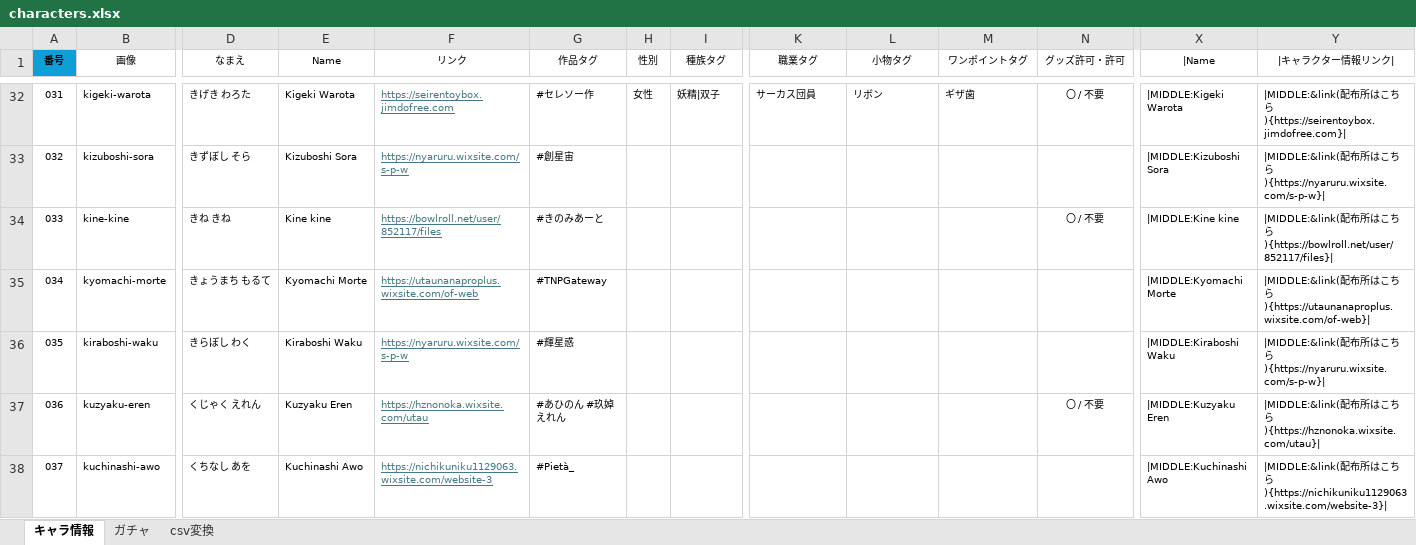
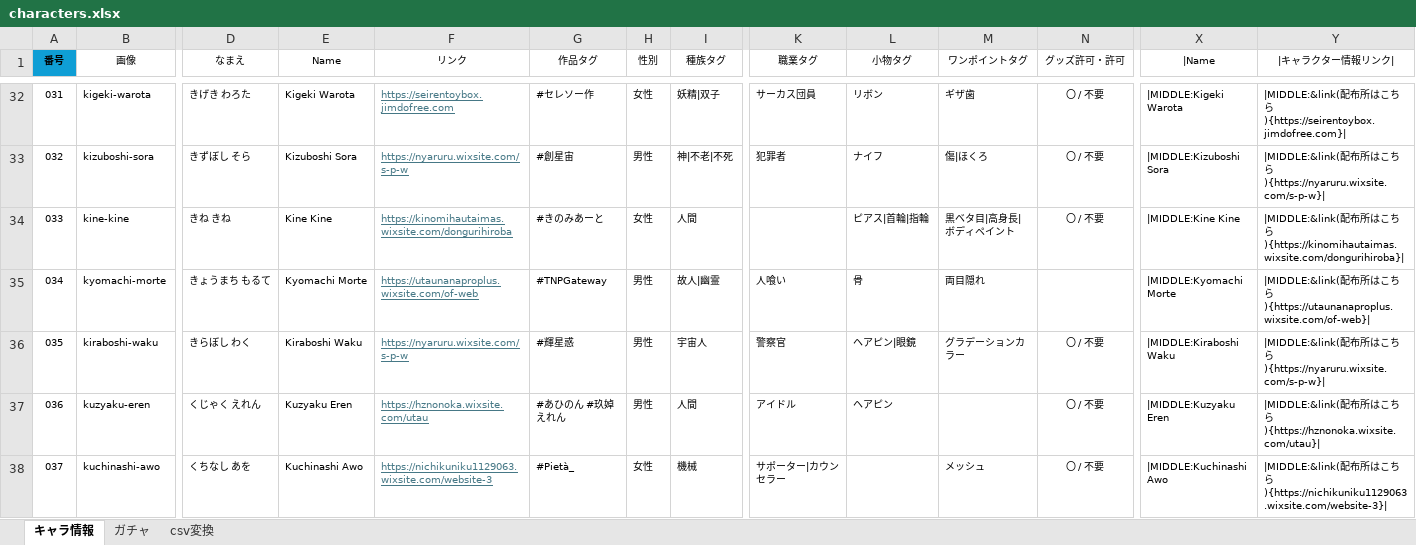
Before and after one commit to nyaruru-02/UTAU-Character-Icon-Library, an Excel workbook: data/characters.xlsx, sheet キャラ情報, drawn as a sheet; only a part is shown, gaps mark what is left out; values as stored, in another font and other column widths than the file's, no borders; conditional formats and table styles not drawn; the diff covers the shown part only; the diff names each change by its address in the sheet, - before the commit and + after, or states it on an @@ line.

```diff
--- a/data/characters.xlsx (sheet キャラ情報)
+++ b/data/characters.xlsx (sheet キャラ情報)
-H33 (性別): (empty)
+H33 (性別): 男性
-I33 (種族タグ): (empty)
+I33 (種族タグ): 神|不老|不死
-K33 (職業タグ): (empty)
+K33 (職業タグ): 犯罪者
-L33 (小物タグ): (empty)
+L33 (小物タグ): ナイフ
-M33 (ワンポイントタグ): (empty)
+M33 (ワンポイントタグ): 傷|ほくろ
-N33 (グッズ許可・許可): (empty)
+N33 (グッズ許可・許可): 〇 / 不要
-E34 (Name): Kine kine
+E34 (Name): Kine Kine
-F34 (リンク): https://bowlroll.net/user/852117/files
+F34 (リンク): https://kinomihautaimas.wixsite.com/dongurihiroba
-H34 (性別): (empty)
+H34 (性別): 女性
-I34 (種族タグ): (empty)
+I34 (種族タグ): 人間
-L34 (小物タグ): (empty)
+L34 (小物タグ): ピアス|首輪|指輪
-M34 (ワンポイントタグ): (empty)
+M34 (ワンポイントタグ): 黒ベタ目|高身長|ボディペイント
-X34 (|Name): |MIDDLE:Kine kine
+X34 (|Name): |MIDDLE:Kine Kine
-Y34 (|キャラクター情報リンク|): …ちら){https://bowlroll.net/user/852117/files}|
+Y34 (|キャラクター情報リンク|): …ちら){https://kinomihautaimas.wixsite.com/dongurihiroba}|
-H35:H37 (性別): (empty)
+H35:H37 (性別): 男性
-I35 (種族タグ): (empty)
+I35 (種族タグ): 故人|幽霊
-K35 (職業タグ): (empty)
+K35 (職業タグ): 人喰い
-L35 (小物タグ): (empty)
+L35 (小物タグ): 骨
-M35 (ワンポイントタグ): (empty)
+M35 (ワンポイントタグ): 両目隠れ
-I36 (種族タグ): (empty)
+I36 (種族タグ): 宇宙人
-K36 (職業タグ): (empty)
+K36 (職業タグ): 警察官
-L36 (小物タグ): (empty)
+L36 (小物タグ): ヘアピン|眼鏡
-M36 (ワンポイントタグ): (empty)
+M36 (ワンポイントタグ): グラデーションカラー
-N36 (グッズ許可・許可): (empty)
+N36 (グッズ許可・許可): 〇 / 不要
-I37 (種族タグ): (empty)
+I37 (種族タグ): 人間
-K37 (職業タグ): (empty)
+K37 (職業タグ): アイドル
-L37 (小物タグ): (empty)
+L37 (小物タグ): ヘアピン
-H38 (性別): (empty)
+H38 (性別): 女性
-I38 (種族タグ): (empty)
+I38 (種族タグ): 機械
-K38 (職業タグ): (empty)
+K38 (職業タグ): サポーター|カウンセラー
-M38 (ワンポイントタグ): (empty)
+M38 (ワンポイントタグ): メッシュ
-N38 (グッズ許可・許可): (empty)
+N38 (グッズ許可・許可): 〇 / 不要
```
Also changed, not shown: 2 added rows, 2 removed rows, 210 edited cells and cell formats elsewhere in this sheet, sheet csv変換, sheet ガチャ, hidden cells, 2 other files.
